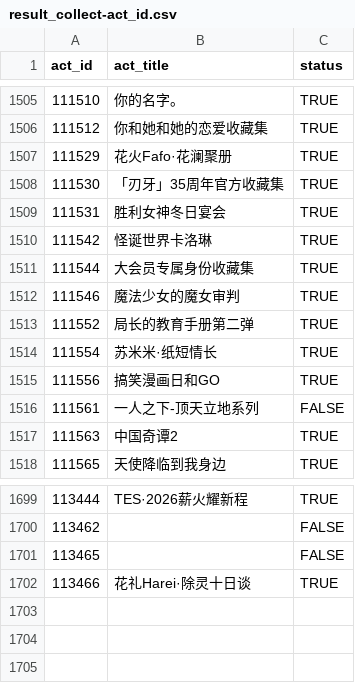
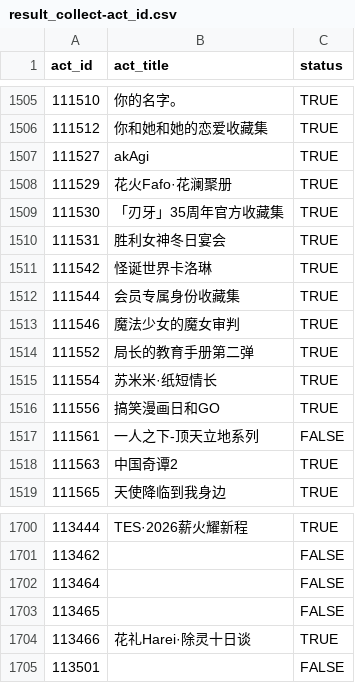
Before and after one commit to CaleyGoldue/bilibili-collections-archive, a CSV file: result_collect-act_id.csv, drawn as a sheet; only a part is shown, gaps mark what is left out.

Commit message:
Add files via upload

```diff
--- a/result_collect-act_id.csv
+++ b/result_collect-act_id.csv
@@ -1506,2 +1506,3 @@
 111512,你和她和她的恋爱收藏集,TRUE
+111527,akAgi,TRUE
 111529,花火Fafo·花澜聚册,TRUE
@@ -1510,3 +1511,3 @@
 111542,怪诞世界卡洛琳,TRUE
-111544,大会员专属身份收藏集,TRUE
+111544,会员专属身份收藏集,TRUE
 111546,魔法少女的魔女审判,TRUE
@@ -1700,3 +1701,5 @@
 113462,,FALSE
+113464,,FALSE
 113465,,FALSE
 113466,花礼Harei·除灵十日谈,TRUE
+113501,,FALSE
```
